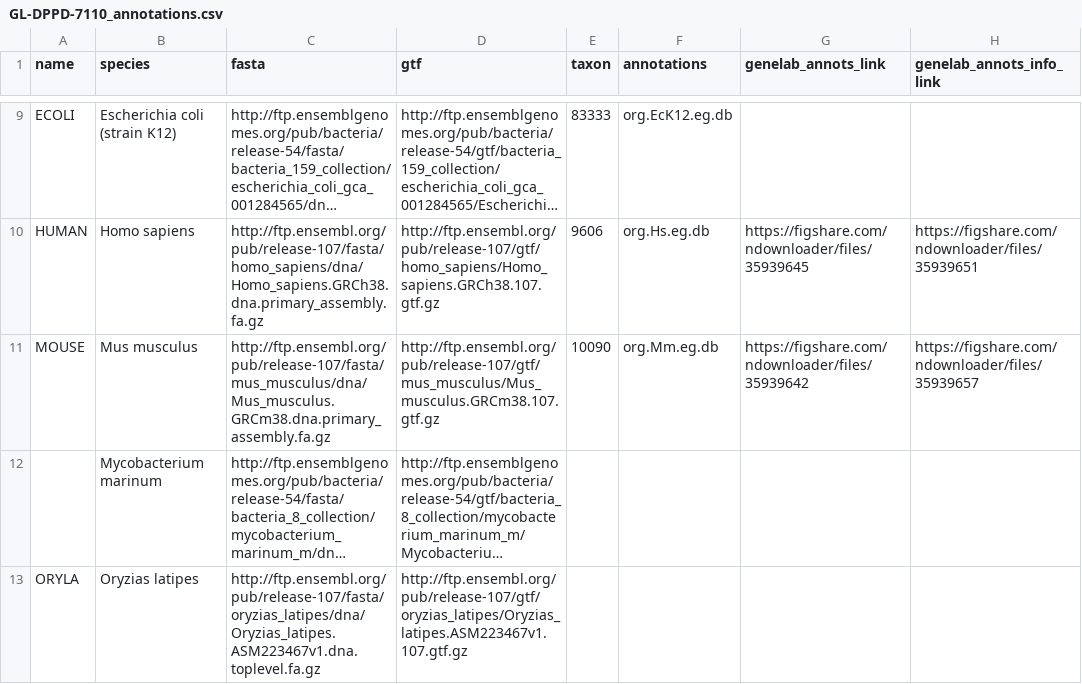
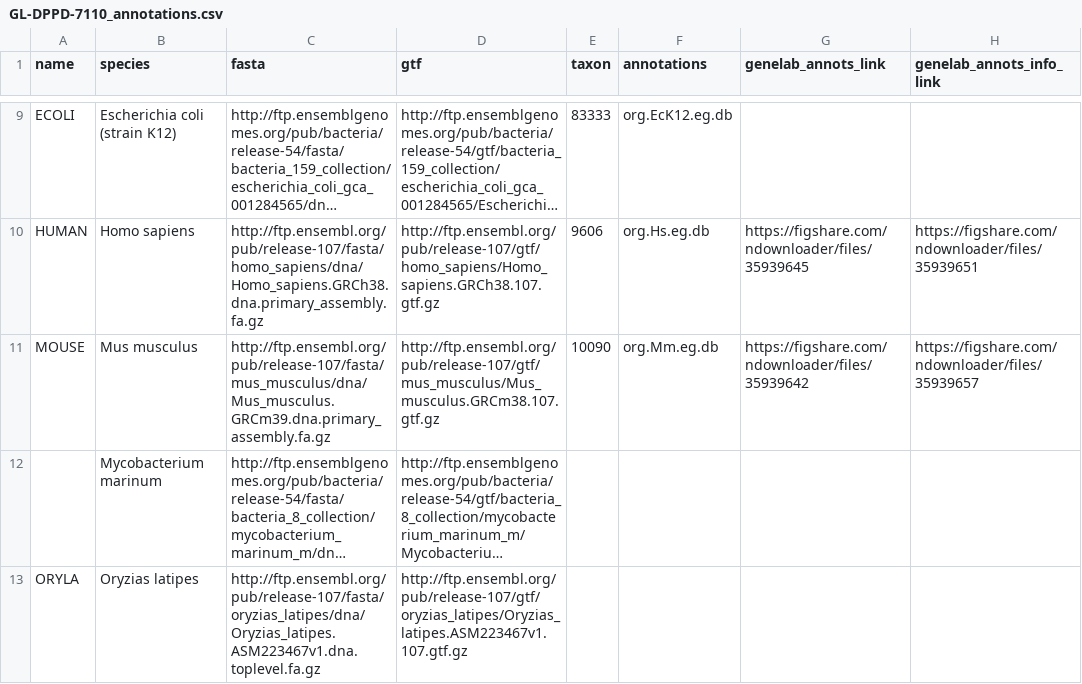
Before and after one commit to J-81/GeneLab_Data_Processing-1, a CSV file: GeneLab_Reference_Annotations/Pipeline_GL-DPPD-7110_Versions/GL-DPPD-7110/GL-DPPD-7110_annotations.csv, drawn as a sheet; only a part is shown, gaps mark what is left out; long unchanged cells end in …; the diff names each change by its address in the sheet, - before the commit and + after, or states it on an @@ line.

Commit message:
Update GL-DPPD-7110_annotations.csv

```diff
--- a/GeneLab_Reference_Annotations/Pipeline_GL-DPPD-7110_Versions/GL-DPPD-7110/GL-DPPD-7110_annotations.csv
+++ b/GeneLab_Reference_Annotations/Pipeline_GL-DPPD-7110_Versions/GL-DPPD-7110/GL-DPPD-7110_annotations.csv
-C11 (fasta): http://ftp.ensembl.org/pub/release-107/fasta/mus_musculus/dna/Mus_musculus.GRCm38.dna.primary_assembly.fa.gz
+C11 (fasta): http://ftp.ensembl.org/pub/release-107/fasta/mus_musculus/dna/Mus_musculus.GRCm39.dna.primary_assembly.fa.gz
```
